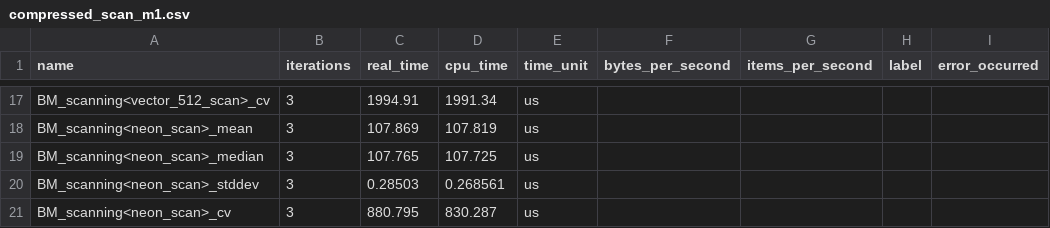
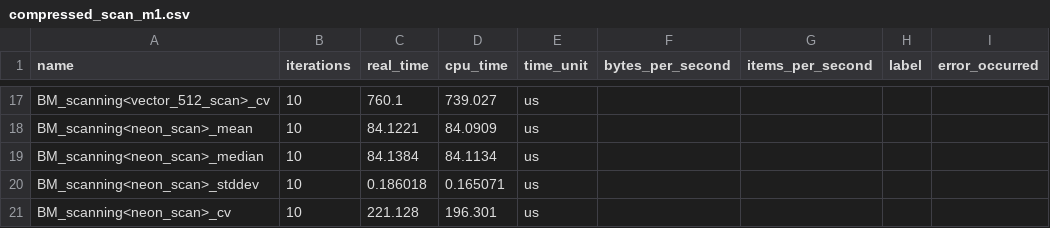
Before and after one commit to hpides/autovec-db, a CSV file: eval/results/compressed_scan_m1.csv, drawn as a sheet; only a part is shown, gaps mark what is left out; the diff covers the shown part only; the diff names each change by its address in the sheet, - before the commit and + after, or states it on an @@ line.

```diff
--- a/eval/results/compressed_scan_m1.csv
+++ b/eval/results/compressed_scan_m1.csv
-B17:B21 (iterations): 3
+B17:B21 (iterations): 10
-C17 (real_time): 1994.91
+C17 (real_time): 760.1
-D17 (cpu_time): 1991.34
+D17 (cpu_time): 739.027
-C18 (real_time): 107.869
+C18 (real_time): 84.1221
-D18 (cpu_time): 107.819
+D18 (cpu_time): 84.0909
-C19 (real_time): 107.765
+C19 (real_time): 84.1384
-D19 (cpu_time): 107.725
+D19 (cpu_time): 84.1134
-C20 (real_time): 0.28503
+C20 (real_time): 0.186018
-D20 (cpu_time): 0.268561
+D20 (cpu_time): 0.165071
-C21 (real_time): 880.795
+C21 (real_time): 221.128
-D21 (cpu_time): 830.287
+D21 (cpu_time): 196.301
```
Also changed, not shown: 45 edited cells elsewhere in this file, 1 other file.
